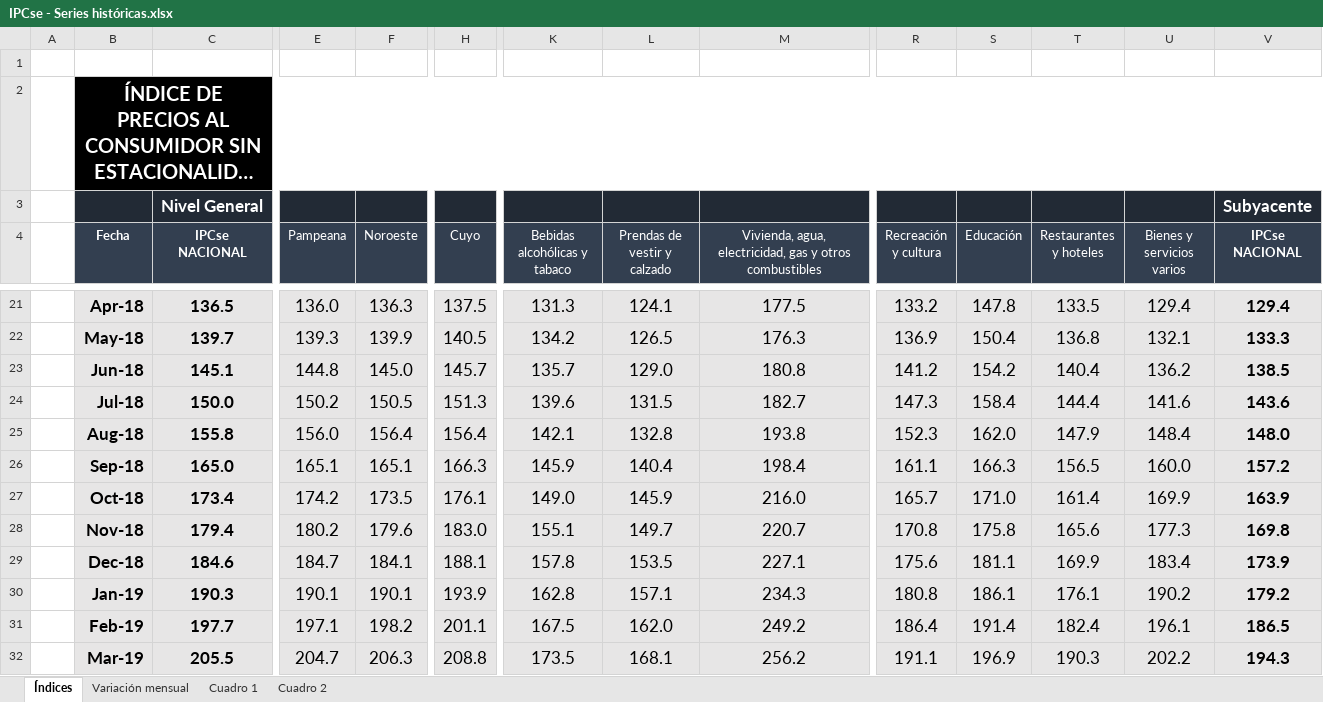
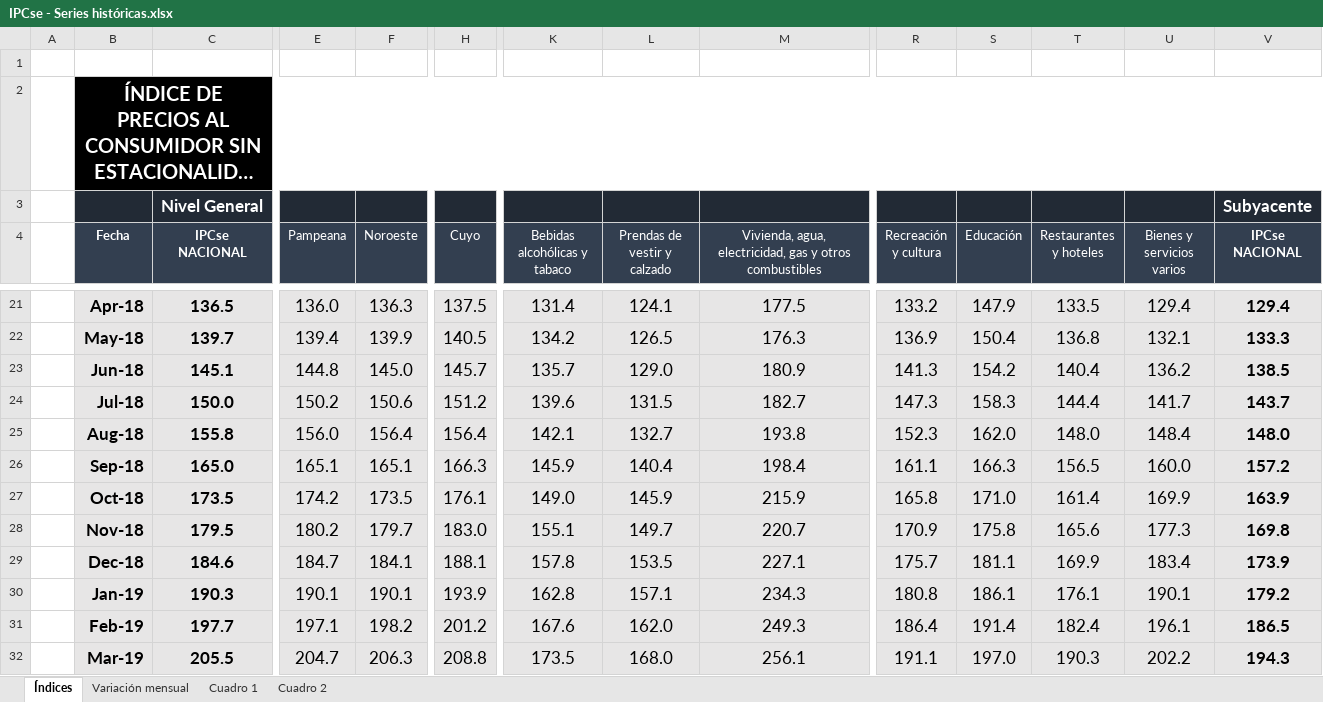
Before and after one commit to mrozada/mrozada.github.io, an Excel workbook: assets/excel/IPCse - Series históricas.xlsx, sheet Índices, drawn as a sheet; only a part is shown, gaps mark what is left out; long unchanged cells end in …; values as stored, in another font and other column widths than the file's, no borders; the diff covers the shown part only; the diff names each change by its address in the sheet, - before the commit and + after, or states it on an @@ line.

```diff
--- a/assets/excel/IPCse - Series históricas.xlsx (sheet Índices)
+++ b/assets/excel/IPCse - Series históricas.xlsx (sheet Índices)
-K21 (Bebidas alcohólicas y tabaco): 131.3
+K21 (Bebidas alcohólicas y tabaco): 131.4
-S21 (Educación): 147.8
+S21 (Educación): 147.9
-E22 (Pampeana): 139.3
+E22 (Pampeana): 139.4
-M23: 180.8
+M23: 180.9
-R23 (Recreación y cultura): 141.2
+R23 (Recreación y cultura): 141.3
-F24 (Noroeste): 150.5
+F24 (Noroeste): 150.6
-H24 (Cuyo): 151.3
+H24 (Cuyo): 151.2
-S24 (Educación): 158.4
+S24 (Educación): 158.3
-U24 (Bienes y servicios varios): 141.6
+U24 (Bienes y servicios varios): 141.7
-V24 (IPCse NACIONAL): 143.6
+V24 (IPCse NACIONAL): 143.7
-L25 (Prendas de vestir y calzado): 132.8
+L25 (Prendas de vestir y calzado): 132.7
-T25 (Restaurantes y hoteles): 147.9
+T25 (Restaurantes y hoteles): 148.0
-C27 (IPCse NACIONAL): 173.4
+C27 (IPCse NACIONAL): 173.5
-M27: 216.0
+M27: 215.9
-R27 (Recreación y cultura): 165.7
+R27 (Recreación y cultura): 165.8
-C28 (IPCse NACIONAL): 179.4
+C28 (IPCse NACIONAL): 179.5
-F28 (Noroeste): 179.6
+F28 (Noroeste): 179.7
-R28 (Recreación y cultura): 170.8
+R28 (Recreación y cultura): 170.9
-R29 (Recreación y cultura): 175.6
+R29 (Recreación y cultura): 175.7
-U30 (Bienes y servicios varios): 190.2
+U30 (Bienes y servicios varios): 190.1
-H31 (Cuyo): 201.1
+H31 (Cuyo): 201.2
-K31 (Bebidas alcohólicas y tabaco): 167.5
+K31 (Bebidas alcohólicas y tabaco): 167.6
-M31: 249.2
+M31: 249.3
-L32 (Prendas de vestir y calzado): 168.1
+L32 (Prendas de vestir y calzado): 168.0
-M32: 256.2
+M32: 256.1
-S32 (Educación): 196.9
+S32 (Educación): 197.0
```
Also changed, not shown: 1 added row and 172 edited cells elsewhere in this sheet, sheet Cuadro 2, sheet Variación mensual, sheet Cuadro 1, 3 other files.
